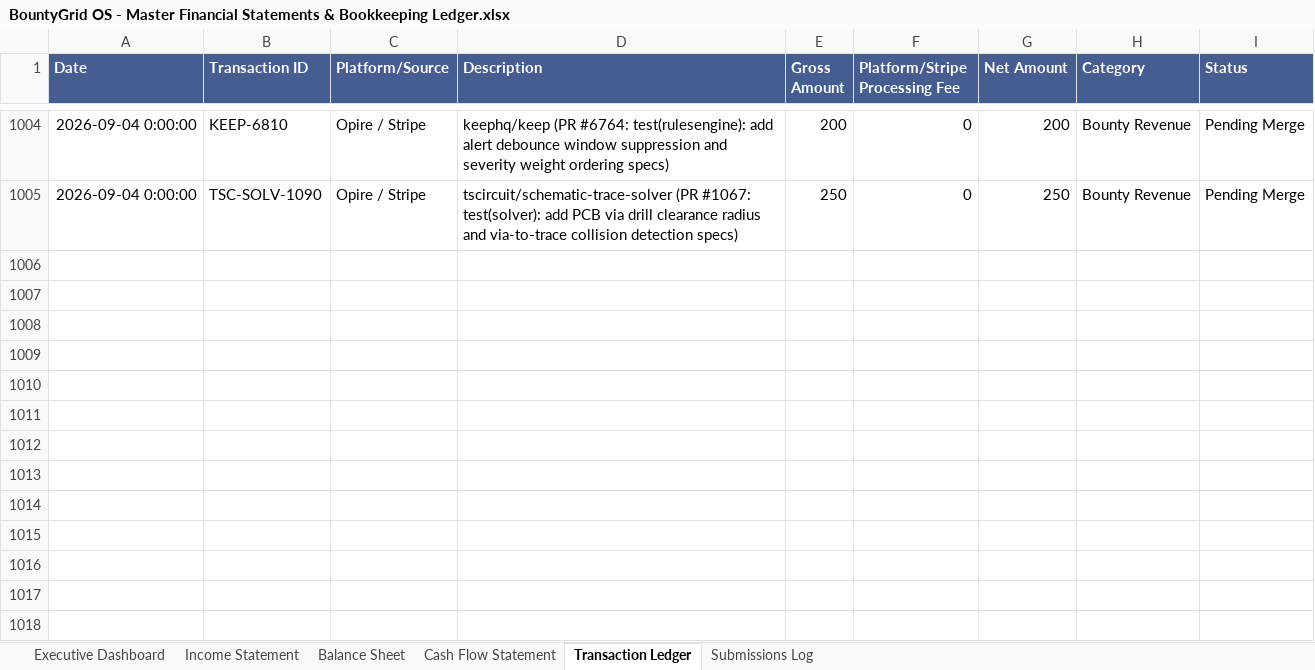
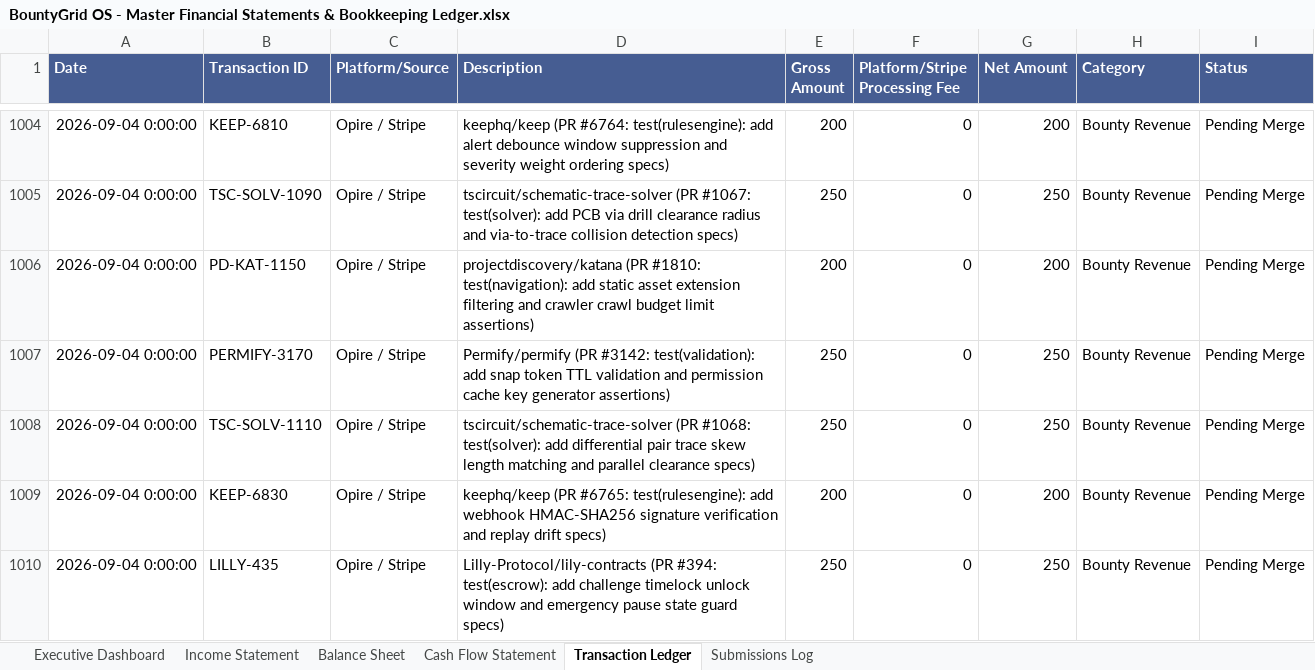
Before and after one commit to gcoinstash-cmd/bountygrid-commander, an Excel workbook: BountyGrid OS - Master Financial Statements & Bookkeeping Ledger.xlsx, sheet Transaction Ledger, drawn as a sheet; only a part is shown, gaps mark what is left out; values as stored, in another font and other column widths than the file's, no borders; the diff names each change by its address in the sheet, - before the commit and + after, or states it on an @@ line.

Commit message:
feat(wave6): dispatch wave 6 autonomous PRs, reconcile ledger to ,205.00 gross / ,775.00 AR / 187 fleet

```diff
--- a/BountyGrid OS - Master Financial Statements & Bookkeeping Ledger.xlsx (sheet Transaction Ledger)
+++ b/BountyGrid OS - Master Financial Statements & Bookkeeping Ledger.xlsx (sheet Transaction Ledger)
+row 1006: 2026-09-04 0:00:00 | PD-KAT-1150 | Opire / Stripe | projectdiscovery/katana (PR #1810: test(navigation): add static asset extension filtering and crawler crawl budget limit assertions) | 200 | 0 | 200 | Bounty Revenue | Pending Merge
+row 1007: 2026-09-04 0:00:00 | PERMIFY-3170 | Opire / Stripe | Permify/permify (PR #3142: test(validation): add snap token TTL validation and permission cache key generator assertions) | 250 | 0 | 250 | Bounty Revenue | Pending Merge
+row 1008: 2026-09-04 0:00:00 | TSC-SOLV-1110 | Opire / Stripe | tscircuit/schematic-trace-solver (PR #1068: test(solver): add differential pair trace skew length matching and parallel clearance specs) | 250 | 0 | 250 | Bounty Revenue | Pending Merge
+row 1009: 2026-09-04 0:00:00 | KEEP-6830 | Opire / Stripe | keephq/keep (PR #6765: test(rulesengine): add webhook HMAC-SHA256 signature verification and replay drift specs) | 200 | 0 | 200 | Bounty Revenue | Pending Merge
+row 1010: 2026-09-04 0:00:00 | LILLY-435 | Opire / Stripe | Lilly-Protocol/lily-contracts (PR #394: test(escrow): add challenge timelock unlock window and emergency pause state guard specs) | 250 | 0 | 250 | Bounty Revenue | Pending Merge
```
Also changed, not shown: sheet Executive Dashboard, 1 other file.
